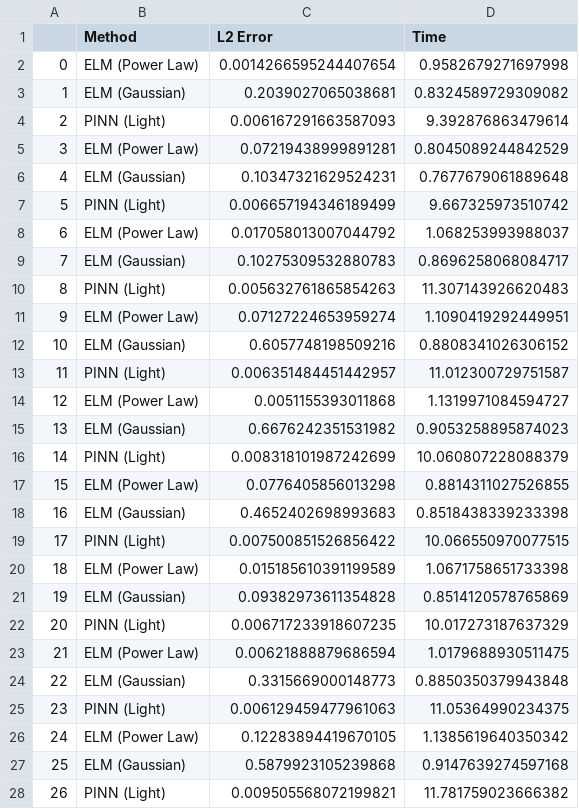
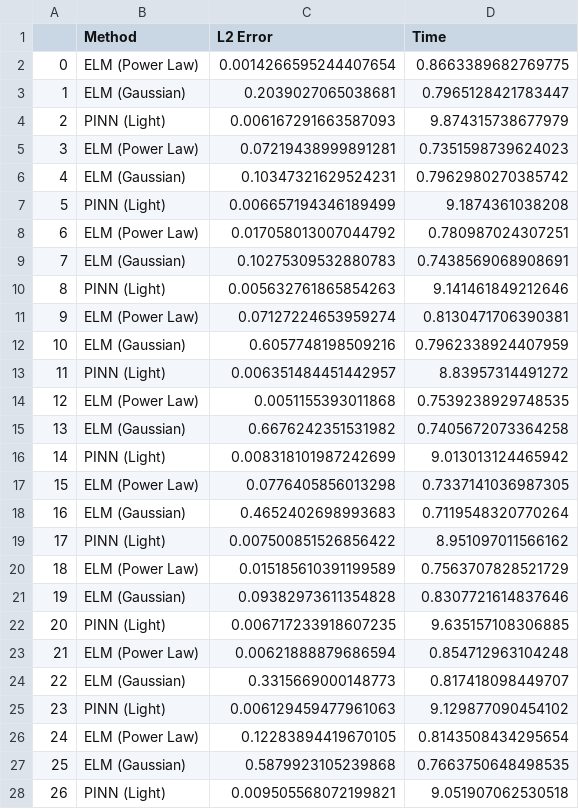
Before and after one commit to duyendh/ELM, a CSV file: result.csv, drawn as a sheet; only a part is shown; the diff covers the shown part only.

```diff
--- a/result.csv
+++ b/result.csv
@@ -1,28 +1,28 @@
 ,Method,L2 Error,Time
-0,ELM (Power Law),0.0014266595244407654,0.9582679271697998
-1,ELM (Gaussian),0.2039027065038681,0.8324589729309082
-2,PINN (Light),0.006167291663587093,9.392876863479614
-3,ELM (Power Law),0.07219438999891281,0.8045089244842529
-4,ELM (Gaussian),0.10347321629524231,0.7677679061889648
-5,PINN (Light),0.006657194346189499,9.667325973510742
-6,ELM (Power Law),0.017058013007044792,1.068253993988037
-7,ELM (Gaussian),0.10275309532880783,0.8696258068084717
-8,PINN (Light),0.005632761865854263,11.307143926620483
-9,ELM (Power Law),0.07127224653959274,1.1090419292449951
-10,ELM (Gaussian),0.6057748198509216,0.8808341026306152
-11,PINN (Light),0.006351484451442957,11.012300729751587
-12,ELM (Power Law),0.0051155393011868,1.1319971084594727
-13,ELM (Gaussian),0.6676242351531982,0.9053258895874023
-14,PINN (Light),0.008318101987242699,10.060807228088379
-15,ELM (Power Law),0.0776405856013298,0.8814311027526855
-16,ELM (Gaussian),0.4652402698993683,0.8518438339233398
-17,PINN (Light),0.007500851526856422,10.066550970077515
-18,ELM (Power Law),0.015185610391199589,1.0671758651733398
-19,ELM (Gaussian),0.09382973611354828,0.8514120578765869
-20,PINN (Light),0.006717233918607235,10.017273187637329
-21,ELM (Power Law),0.00621888879686594,1.0179688930511475
-22,ELM (Gaussian),0.3315669000148773,0.8850350379943848
-23,PINN (Light),0.006129459477961063,11.05364990234375
-24,ELM (Power Law),0.12283894419670105,1.1385619640350342
-25,ELM (Gaussian),0.5879923105239868,0.9147639274597168
-26,PINN (Light),0.009505568072199821,11.781759023666382
+0,ELM (Power Law),0.0014266595244407654,0.8663389682769775
+1,ELM (Gaussian),0.2039027065038681,0.7965128421783447
+2,PINN (Light),0.006167291663587093,9.874315738677979
+3,ELM (Power Law),0.07219438999891281,0.7351598739624023
+4,ELM (Gaussian),0.10347321629524231,0.7962980270385742
+5,PINN (Light),0.006657194346189499,9.1874361038208
+6,ELM (Power Law),0.017058013007044792,0.780987024307251
+7,ELM (Gaussian),0.10275309532880783,0.7438569068908691
+8,PINN (Light),0.005632761865854263,9.141461849212646
+9,ELM (Power Law),0.07127224653959274,0.8130471706390381
+10,ELM (Gaussian),0.6057748198509216,0.7962338924407959
+11,PINN (Light),0.006351484451442957,8.83957314491272
+12,ELM (Power Law),0.0051155393011868,0.7539238929748535
+13,ELM (Gaussian),0.6676242351531982,0.7405672073364258
+14,PINN (Light),0.008318101987242699,9.013013124465942
+15,ELM (Power Law),0.0776405856013298,0.7337141036987305
+16,ELM (Gaussian),0.4652402698993683,0.7119548320770264
+17,PINN (Light),0.007500851526856422,8.951097011566162
+18,ELM (Power Law),0.015185610391199589,0.7563707828521729
+19,ELM (Gaussian),0.09382973611354828,0.8307721614837646
+20,PINN (Light),0.006717233918607235,9.635157108306885
+21,ELM (Power Law),0.00621888879686594,0.854712963104248
+22,ELM (Gaussian),0.3315669000148773,0.817418098449707
+23,PINN (Light),0.006129459477961063,9.129877090454102
+24,ELM (Power Law),0.12283894419670105,0.8143508434295654
+25,ELM (Gaussian),0.5879923105239868,0.7663750648498535
+26,PINN (Light),0.009505568072199821,9.051907062530518
```
Also changed, not shown: 33 edited cells elsewhere in this file, 25 other files.
